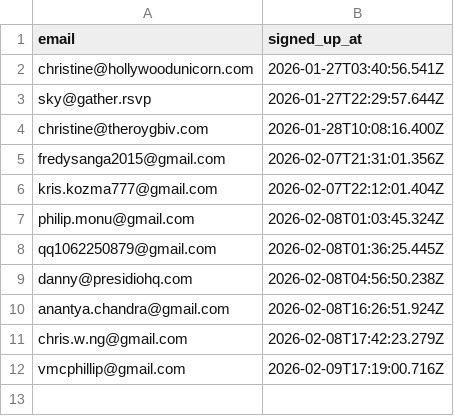
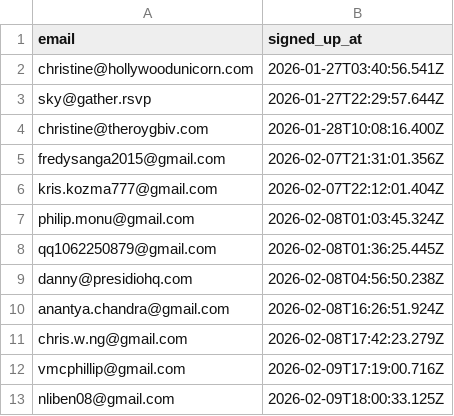
Before and after one commit to pandaimonos/pandaimon, a CSV file: actors/subscribers.csv, drawn as a sheet; the diff names each change by its address in the sheet, - before the commit and + after, or states it on an @@ line.

Commit message:
New subscriber: nliben08@gmail.com

```diff
--- a/actors/subscribers.csv
+++ b/actors/subscribers.csv
+row 13: nliben08@gmail.com | 2026-02-09T18:00:33.125Z
```
